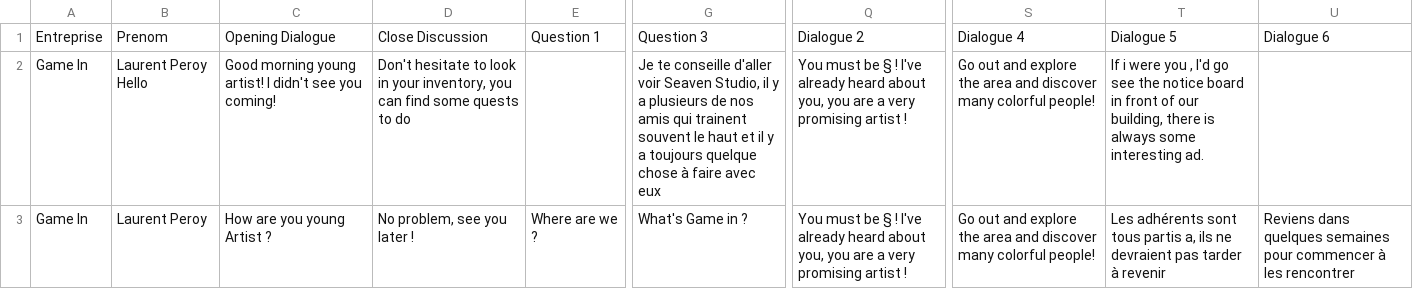
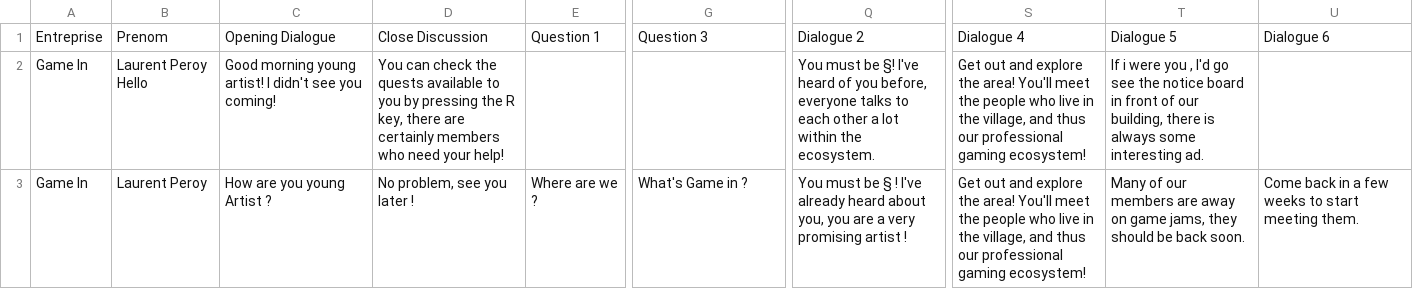
Before and after one commit to SophieMaleval/Projet_Game-IN, a CSV file: Projet_GAMEIN/Assets/Textes/TextDialogue - EN.csv, drawn as a sheet; only a part is shown, gaps mark what is left out; the diff covers the shown part only; the diff names each change by its address in the sheet, - before the commit and + after, or states it on an @@ line.

```diff
--- a/Projet_GAMEIN/Assets/Textes/TextDialogue - EN.csv
+++ b/Projet_GAMEIN/Assets/Textes/TextDialogue - EN.csv
-D2: Don't hesitate to look in your inventory, you can find some quests to do
+D2: You can check the quests available to you by pressing the R key, there are certainly members who need your help!
-G2: Je te conseille d'aller voir Seaven Studio, il y a plusieurs de nos amis qui trainent souvent le haut et il y a toujours quelque chose à faire avec eux
+G2: (empty)
-Q2: …must be § ! I've already heard about you, you are a very promising artist !
+Q2: …must be §! I've heard of you before, everyone talks to each other a lot within the ecosystem.
-S2:S3: Go out and explore the area and discover many colorful people!
+S2:S3: Get out and explore the area! You'll meet the people who live in the village, and thus our professional gaming ecosystem!
-T3: Les adhérents sont tous partis a, ils ne devraient pas tarder à revenir
+T3: Many of our members are away on game jams, they should be back soon.
-U3: Reviens dans quelques semaines pour commencer à les rencontrer
+U3: Come back in a few weeks to start meeting them.
```
Also changed, not shown: 3 added rows and 69 edited cells elsewhere in this file, Projet_GAMEIN/Assets/Textes/TextDialogue - FR.csv.
